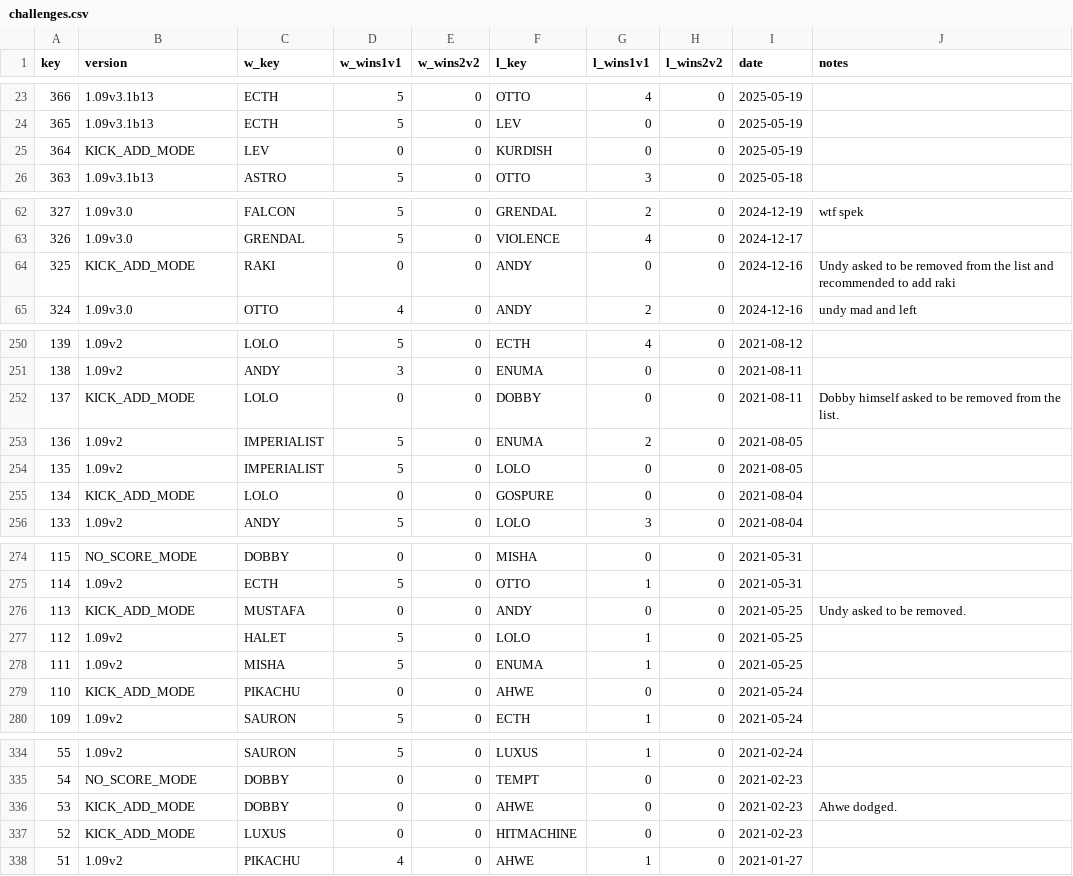
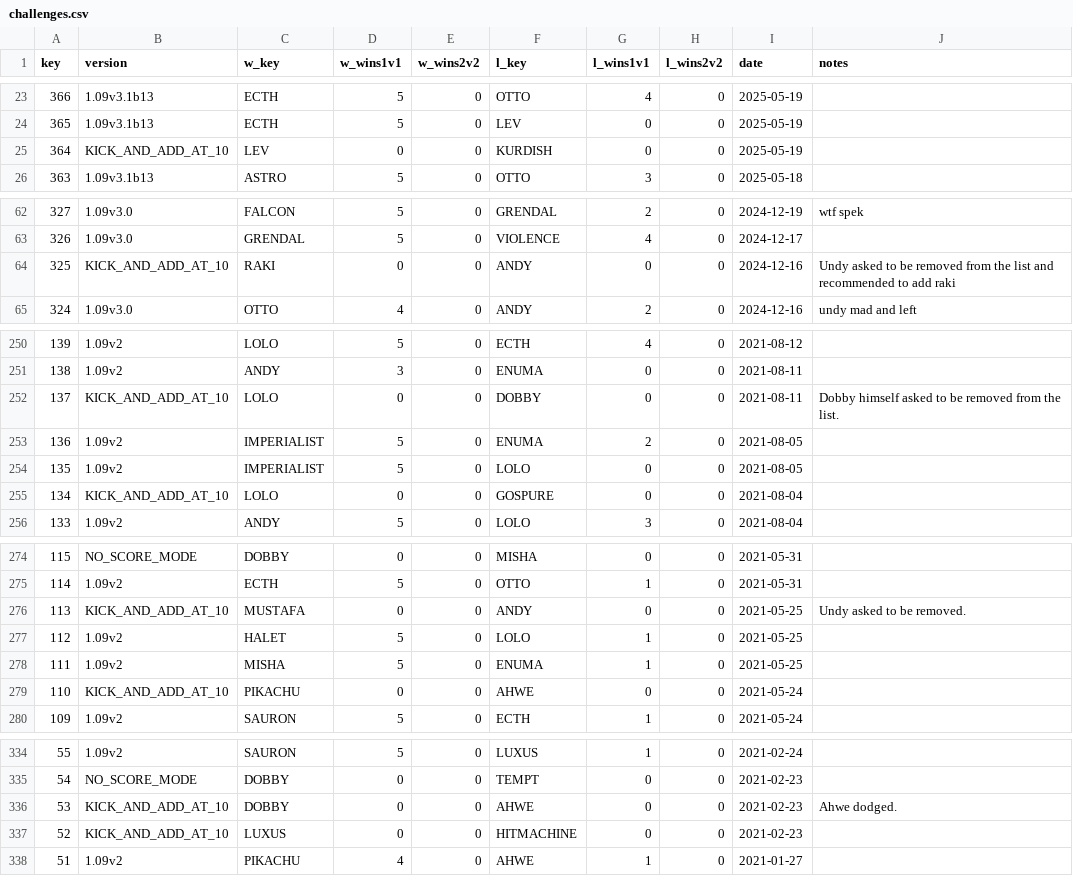
Before and after one commit to alexander5109/BFME2-Python-ChallengesSystem, a CSV file: data/challenges.csv, drawn as a sheet; only a part is shown, gaps mark what is left out; the diff covers the shown part only.

```diff
--- a/data/challenges.csv
+++ b/data/challenges.csv
@@ -24,3 +24,3 @@ key;version;w_key;w_wins1v1;w_wins2v2;l_key;l_wins1v1;l_wins2v2;date;notes
 365;1.09v3.1b13;ECTH;5;0;LEV;0;0;2025-05-19;
-364;KICK_ADD_MODE;LEV;0;0;KURDISH;0;0;2025-05-19;
+364;KICK_AND_ADD_AT_10;LEV;0;0;KURDISH;0;0;2025-05-19;
 363;1.09v3.1b13;ASTRO;5;0;OTTO;3;0;2025-05-18;
@@ -63,3 +63,3 @@ key;version;w_key;w_wins1v1;w_wins2v2;l_key;l_wins1v1;l_wins2v2;date;notes
 326;1.09v3.0;GRENDAL;5;0;VIOLENCE;4;0;2024-12-17;
-325;KICK_ADD_MODE;RAKI;0;0;ANDY;0;0;2024-12-16;Undy asked to be removed from the list and recommended to add raki
+325;KICK_AND_ADD_AT_10;RAKI;0;0;ANDY;0;0;2024-12-16;Undy asked to be removed from the list and recommended to add raki
 324;1.09v3.0;OTTO;4;0;ANDY;2;0;2024-12-16;undy mad and left
@@ -251,6 +251,6 @@ key;version;w_key;w_wins1v1;w_wins2v2;l_key;l_wins1v1;l_wins2v2;date;notes
 138;1.09v2;ANDY;3;0;ENUMA;0;0;2021-08-11;
-137;KICK_ADD_MODE;LOLO;0;0;DOBBY;0;0;2021-08-11;Dobby himself asked to be removed from the list.
+137;KICK_AND_ADD_AT_10;LOLO;0;0;DOBBY;0;0;2021-08-11;Dobby himself asked to be removed from the list.
 136;1.09v2;IMPERIALIST;5;0;ENUMA;2;0;2021-08-05;
 135;1.09v2;IMPERIALIST;5;0;LOLO;0;0;2021-08-05;
-134;KICK_ADD_MODE;LOLO;0;0;GOSPURE;0;0;2021-08-04;
+134;KICK_AND_ADD_AT_10;LOLO;0;0;GOSPURE;0;0;2021-08-04;
 133;1.09v2;ANDY;5;0;LOLO;3;0;2021-08-04;
@@ -275,6 +275,6 @@ key;version;w_key;w_wins1v1;w_wins2v2;l_key;l_wins1v1;l_wins2v2;date;notes
 114;1.09v2;ECTH;5;0;OTTO;1;0;2021-05-31;
-113;KICK_ADD_MODE;MUSTAFA;0;0;ANDY;0;0;2021-05-25;Undy asked to be removed.
+113;KICK_AND_ADD_AT_10;MUSTAFA;0;0;ANDY;0;0;2021-05-25;Undy asked to be removed.
 112;1.09v2;HALET;5;0;LOLO;1;0;2021-05-25;
 111;1.09v2;MISHA;5;0;ENUMA;1;0;2021-05-25;
-110;KICK_ADD_MODE;PIKACHU;0;0;AHWE;0;0;2021-05-24;
+110;KICK_AND_ADD_AT_10;PIKACHU;0;0;AHWE;0;0;2021-05-24;
 109;1.09v2;SAURON;5;0;ECTH;1;0;2021-05-24;
@@ -335,4 +335,4 @@ key;version;w_key;w_wins1v1;w_wins2v2;l_key;l_wins1v1;l_wins2v2;date;notes
 54;NO_SCORE_MODE;DOBBY;0;0;TEMPT;0;0;2021-02-23;
-53;KICK_ADD_MODE;DOBBY;0;0;AHWE;0;0;2021-02-23;Ahwe dodged.
-52;KICK_ADD_MODE;LUXUS;0;0;HITMACHINE;0;0;2021-02-23;
+53;KICK_AND_ADD_AT_10;DOBBY;0;0;AHWE;0;0;2021-02-23;Ahwe dodged.
+52;KICK_AND_ADD_AT_10;LUXUS;0;0;HITMACHINE;0;0;2021-02-23;
 51;1.09v2;PIKACHU;4;0;AHWE;1;0;2021-01-27;
```
Also changed, not shown: 29 edited cells elsewhere in this file, 4 other files.
